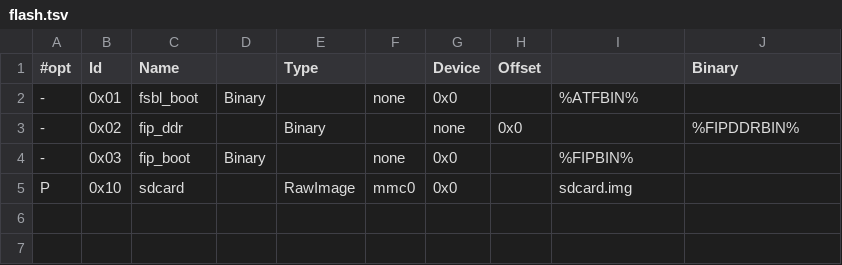
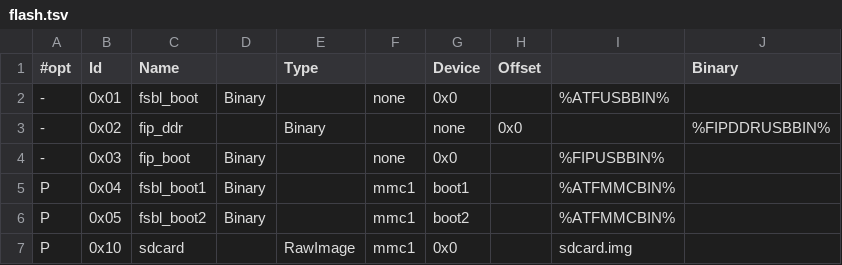
Before and after one commit to ARIES-Embedded/buildroot-aries, a TSV file: board/msmp2evk/flash.tsv, drawn as a sheet.

Commit message:
msmp2evk: provide special binaries for boot over USB
If we load and boot images over USB, e.g. with the "STM32_Programmer_CLI"
on Linux, we need special versions of the bootloader binaries built with
the ARM-Trusted-Firmware option "STM32MP_USB_PROGRAMMER=1". With that
option, Linux will not boot, unfortunately.

Signed-off-by: Wolfgang Grandegger <wg@aries-embedded.de>

```diff
--- a/board/msmp2evk/flash.tsv
+++ b/board/msmp2evk/flash.tsv
@@ -1,5 +1,7 @@
 #opt	Id	Name		Type		Device	Offset		Binary
--	0x01	fsbl_boot	Binary		none	0x0		%ATFBIN%
--	0x02	fip_ddr		Binary		none	0x0		%FIPDDRBIN%
--	0x03	fip_boot	Binary		none	0x0		%FIPBIN%
-P	0x10	sdcard		RawImage	mmc0	0x0		sdcard.img
+-	0x01	fsbl_boot	Binary		none	0x0		%ATFUSBBIN%
+-	0x02	fip_ddr		Binary		none	0x0		%FIPDDRUSBBIN%
+-	0x03	fip_boot	Binary		none	0x0		%FIPUSBBIN%
+P	0x04	fsbl_boot1	Binary		mmc1	boot1		%ATFMMCBIN%
+P	0x05	fsbl_boot2	Binary		mmc1	boot2		%ATFMMCBIN%
+P	0x10	sdcard		RawImage	mmc1	0x0		sdcard.img
```
Also changed, not shown: 4 other files.
